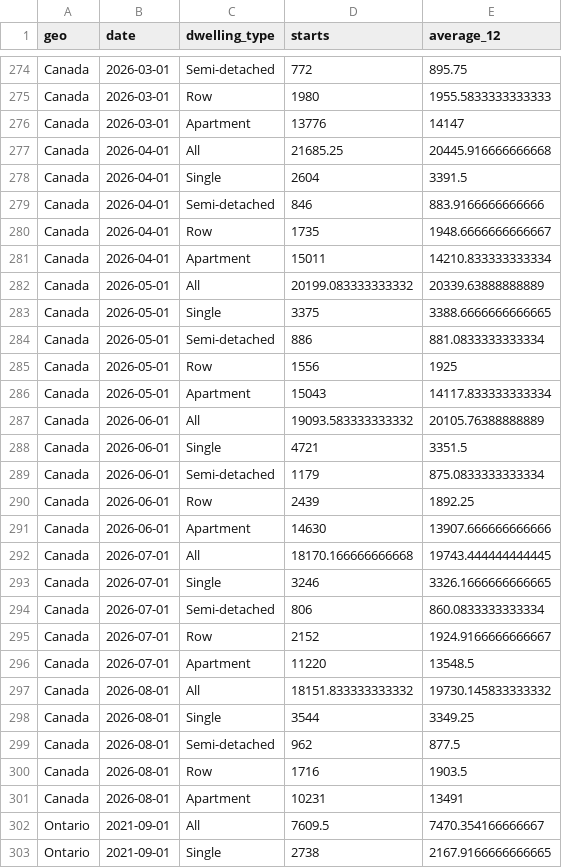
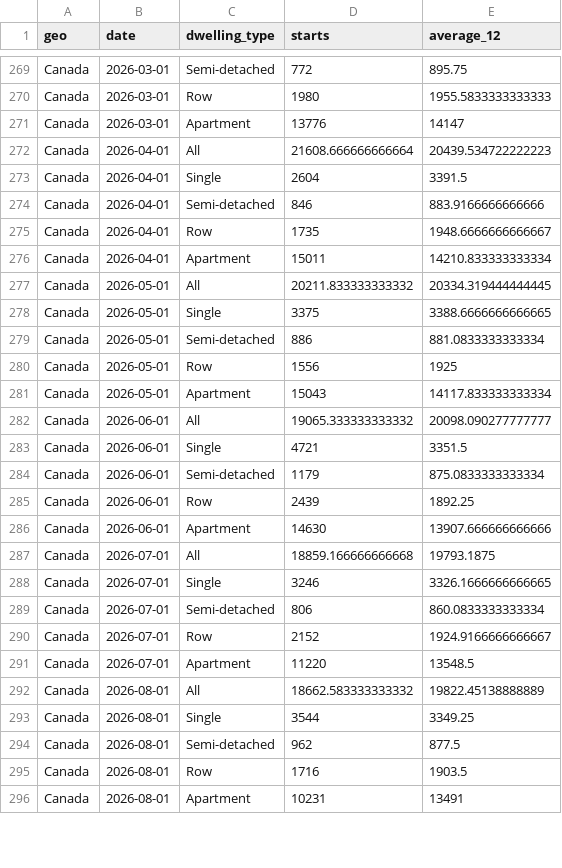
Before and after one commit to gpberber/chartingwaterlooregion, a CSV file: vital-statistics/data/housing_starts.csv, drawn as a sheet; only a part is shown, gaps mark what is left out; the diff covers the shown part only.

```diff
--- a/vital-statistics/data/housing_starts.csv
+++ b/vital-statistics/data/housing_starts.csv
@@ -276,3 +271,3 @@ Canada,2026-03-01,Row,1980,1955.5833333333333
 Canada,2026-03-01,Apartment,13776,14147
-Canada,2026-04-01,All,21685.25,20445.916666666668
+Canada,2026-04-01,All,21608.666666666664,20439.534722222223
 Canada,2026-04-01,Single,2604,3391.5
@@ -281,3 +276,3 @@ Canada,2026-04-01,Row,1735,1948.6666666666667
 Canada,2026-04-01,Apartment,15011,14210.833333333334
-Canada,2026-05-01,All,20199.083333333332,20339.63888888889
+Canada,2026-05-01,All,20211.833333333332,20334.319444444445
 Canada,2026-05-01,Single,3375,3388.6666666666665
@@ -286,3 +281,3 @@ Canada,2026-05-01,Row,1556,1925
 Canada,2026-05-01,Apartment,15043,14117.833333333334
-Canada,2026-06-01,All,19093.583333333332,20105.76388888889
+Canada,2026-06-01,All,19065.333333333332,20098.090277777777
 Canada,2026-06-01,Single,4721,3351.5
@@ -291,3 +286,3 @@ Canada,2026-06-01,Row,2439,1892.25
 Canada,2026-06-01,Apartment,14630,13907.666666666666
-Canada,2026-07-01,All,18170.166666666668,19743.444444444445
+Canada,2026-07-01,All,18859.166666666668,19793.1875
 Canada,2026-07-01,Single,3246,3326.1666666666665
@@ -296,3 +291,3 @@ Canada,2026-07-01,Row,2152,1924.9166666666667
 Canada,2026-07-01,Apartment,11220,13548.5
-Canada,2026-08-01,All,18151.833333333332,19730.145833333332
+Canada,2026-08-01,All,18662.583333333332,19822.45138888889
 Canada,2026-08-01,Single,3544,3349.25
@@ -301,3 +296 @@ Canada,2026-08-01,Row,1716,1903.5
 Canada,2026-08-01,Apartment,10231,13491
-Ontario,2021-09-01,All,7609.5,7470.354166666667
-Ontario,2021-09-01,Single,2738,2167.9166666666665
```
Also changed, not shown: 15 added rows, 13 removed rows and 20 edited cells elsewhere in this file, vital-statistics/data/building_permits.csv, vital-statistics/data/business_dynamics.csv, 15 other files.
